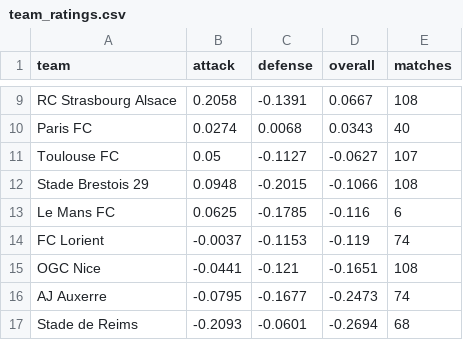
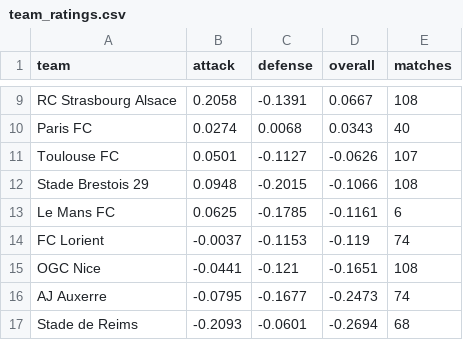
Before and after one commit to JuanAndresHS/pitchiq, a CSV file: data/predictions/fl1/team_ratings.csv, drawn as a sheet; only a part is shown, gaps mark what is left out.

```diff
--- a/data/predictions/fl1/team_ratings.csv
+++ b/data/predictions/fl1/team_ratings.csv
@@ -10,5 +10,5 @@ RC Strasbourg Alsace,0.2058,-0.1391,0.0667,108
 Paris FC,0.0274,0.0068,0.0343,40
-Toulouse FC,0.05,-0.1127,-0.0627,107
+Toulouse FC,0.0501,-0.1127,-0.0626,107
 Stade Brestois 29,0.0948,-0.2015,-0.1066,108
-Le Mans FC,0.0625,-0.1785,-0.116,6
+Le Mans FC,0.0625,-0.1785,-0.1161,6
 FC Lorient,-0.0037,-0.1153,-0.119,74
```
Also changed, not shown: data/predictions/cl/upcoming_forecasts.csv, data/predictions/pd/team_ratings.csv, 26 other files.
